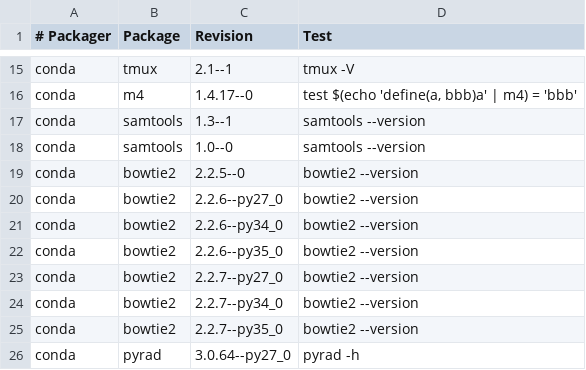
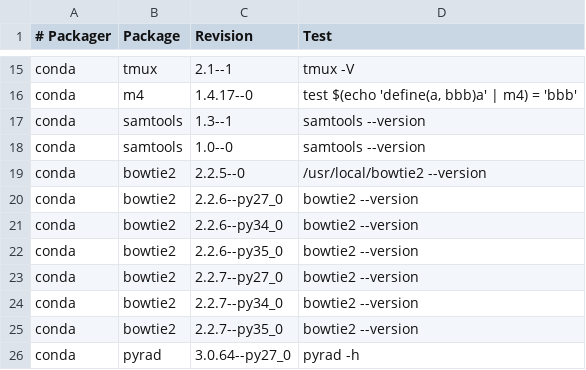
Before and after one commit to BioContainers/mulled, a TSV file: packages.tsv, drawn as a sheet; only a part is shown, gaps mark what is left out.

Commit message:
bowtie2 2.2.5 uses non-standard location

```diff
--- a/packages.tsv
+++ b/packages.tsv
@@ -18,3 +18,3 @@ conda	samtools	1.3--1	samtools --version
 conda	samtools	1.0--0	samtools --version
-conda	bowtie2	2.2.5--0	bowtie2 --version
+conda	bowtie2	2.2.5--0	/usr/local/bowtie2 --version
 conda	bowtie2	2.2.6--py27_0	bowtie2 --version
```
